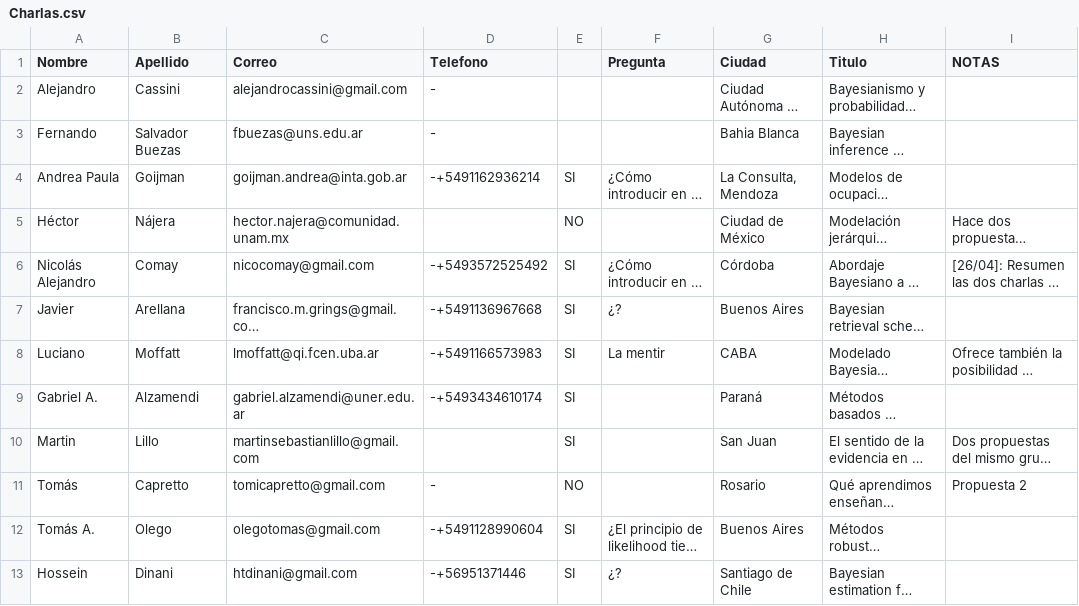
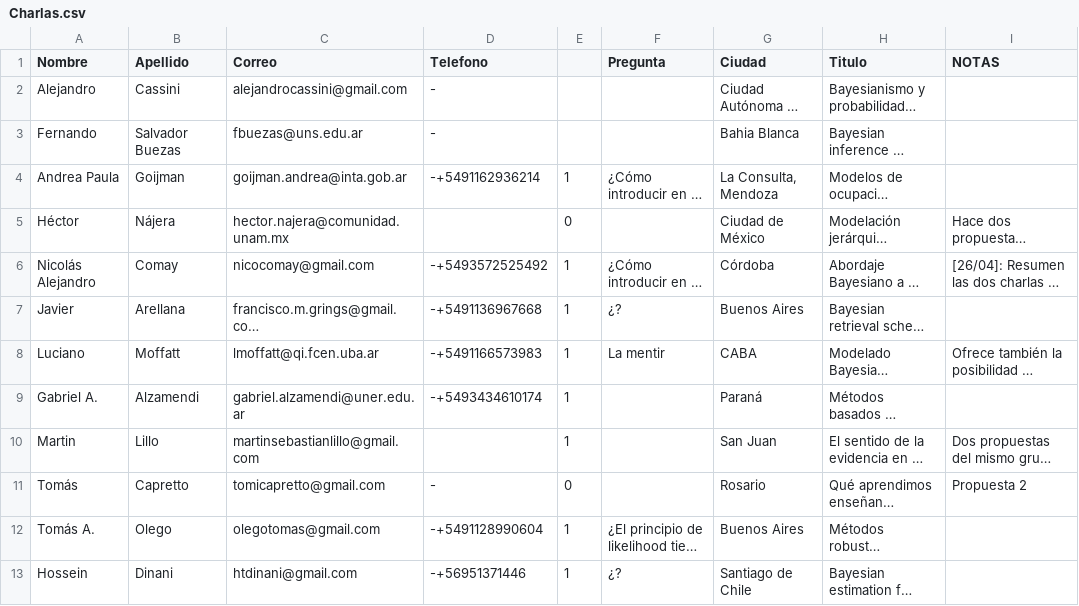
Before and after one commit to BayesDeLasProvinciasUnidasDelSur/congreso, a CSV file: 2023/Charlas.csv, drawn as a sheet; only a part is shown; long unchanged cells end in …; the diff covers the shown part only; the diff names each change by its address in the sheet, - before the commit and + after, or states it on an @@ line.

```diff
--- a/2023/Charlas.csv
+++ b/2023/Charlas.csv
-E4: SI
+E4: 1
-E5: NO
+E5: 0
-E6:E10: SI
+E6:E10: 1
-E11: NO
+E11: 0
-E12:E13: SI
+E12:E13: 1
```
Also changed, not shown: 2 added rows and 7 edited cells elsewhere in this file, 5 other files.
